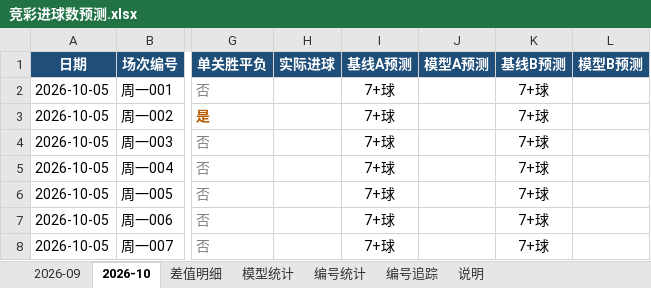
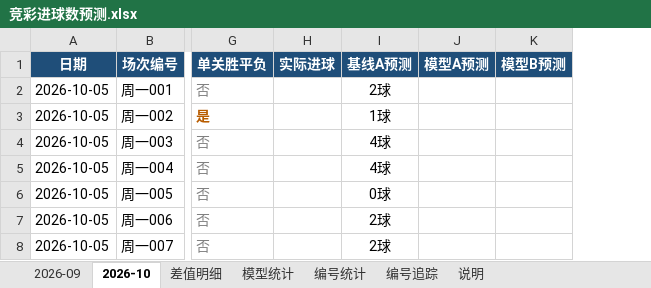
Before and after one commit to chuangyuyu/jingcai, an Excel workbook: docs/excel/竞彩进球数预测.xlsx, sheet 2026-10, drawn as a sheet; only a part is shown, gaps mark what is left out; values as stored, in another font and other column widths than the file's, no borders; the diff names each change by its address in the sheet, - before the commit and + after, or states it on an @@ line.

```diff
--- a/docs/excel/竞彩进球数预测.xlsx (sheet 2026-10)
+++ b/docs/excel/竞彩进球数预测.xlsx (sheet 2026-10)
-column K (基线B预测), rows 2-8: all 7+球
-I2 (基线A预测): 7+球
+I2 (基线A预测): 2球
-I3 (基线A预测): 7+球
+I3 (基线A预测): 1球
-I4:I5 (基线A预测): 7+球
+I4:I5 (基线A预测): 4球
-I6 (基线A预测): 7+球
+I6 (基线A预测): 0球
-I7:I8 (基线A预测): 7+球
+I7:I8 (基线A预测): 2球
```
Also changed, not shown: sheet 差值明细, sheet 模型统计, sheet 2026-09, sheet 说明, 11 other files.
